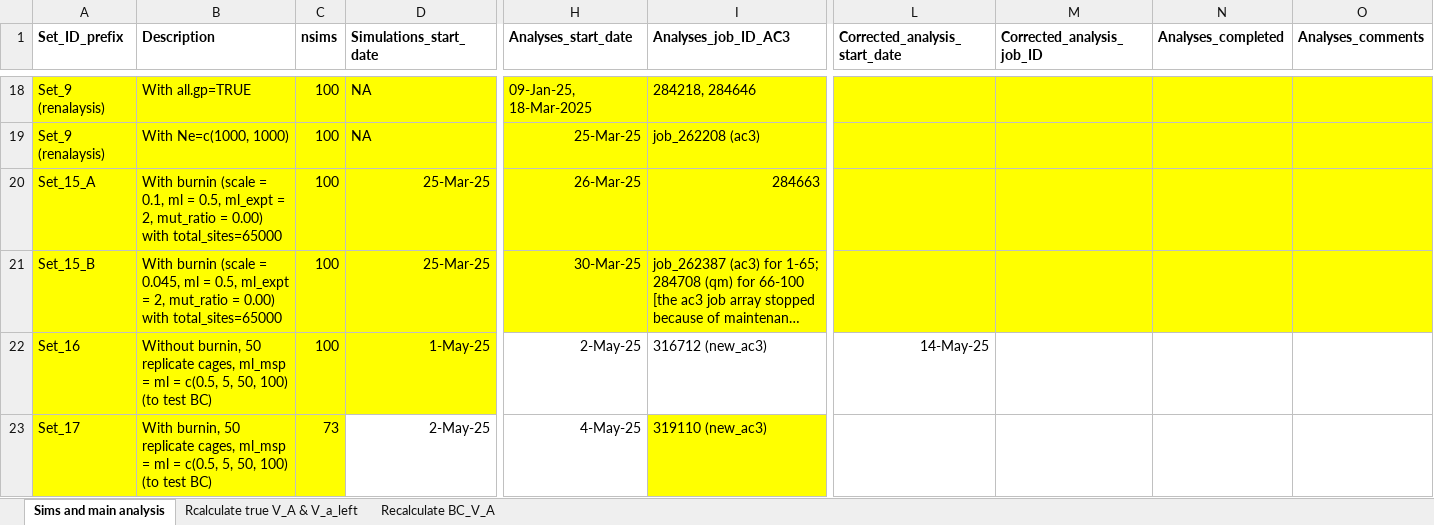
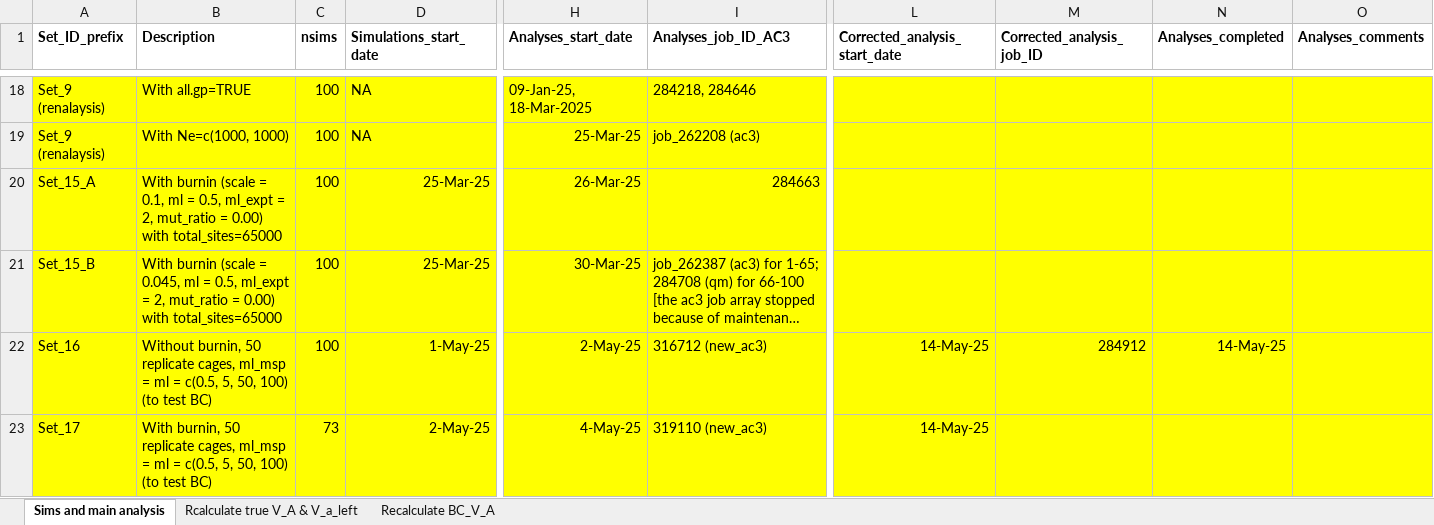
Before and after one commit to manas-ga/Va_simulations, an Excel workbook: 3_logs/Vw_sim_logs.xlsx, sheet Sims and main analysis, drawn as a sheet; only a part is shown, gaps mark what is left out; long unchanged cells end in …; values as stored, in another font and other column widths than the file's, no borders; the diff names each change by its address in the sheet, - before the commit and + after, or states it on an @@ line.

```diff
--- a/3_logs/Vw_sim_logs.xlsx (sheet Sims and main analysis)
+++ b/3_logs/Vw_sim_logs.xlsx (sheet Sims and main analysis)
-H22:I22 fill: none
+H22:I22 fill: #FFFF00
-L22:O23 fill: none
+L22:O23 fill: #FFFF00
-M22 (Corrected_analysis_job_ID): (empty)
+M22 (Corrected_analysis_job_ID): 284912
-N22 (Analyses_completed): (empty)
+N22 (Analyses_completed): 14-May-25
-D23 fill: none
+D23 fill: #FFFF00
-H23 fill: none
+H23 fill: #FFFF00
-L23 (Corrected_analysis_start_date): (empty)
+L23 (Corrected_analysis_start_date): 14-May-25
```
Also changed, not shown: 7 other files.
